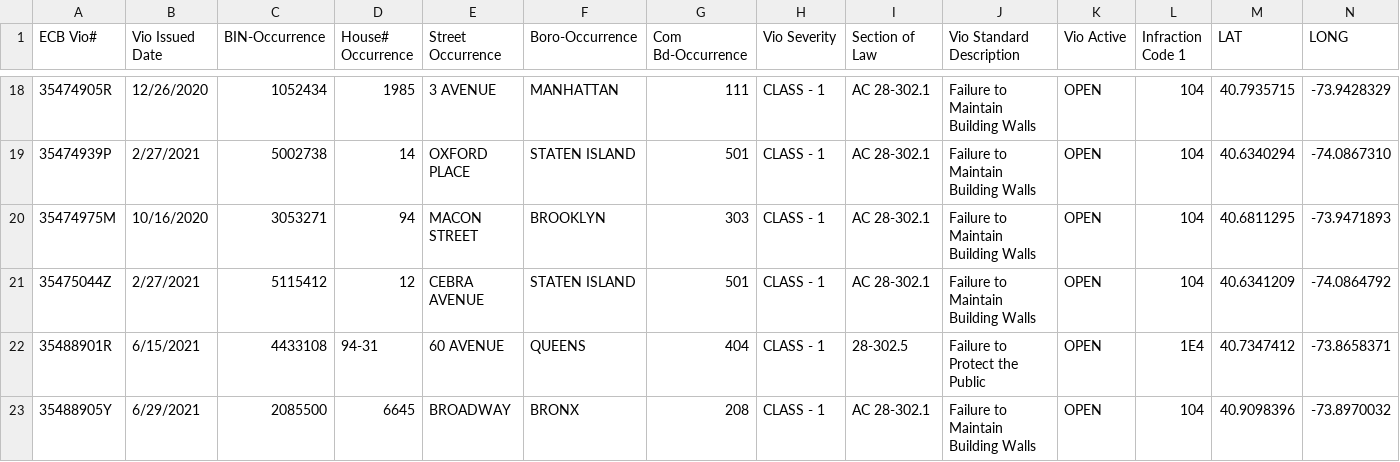
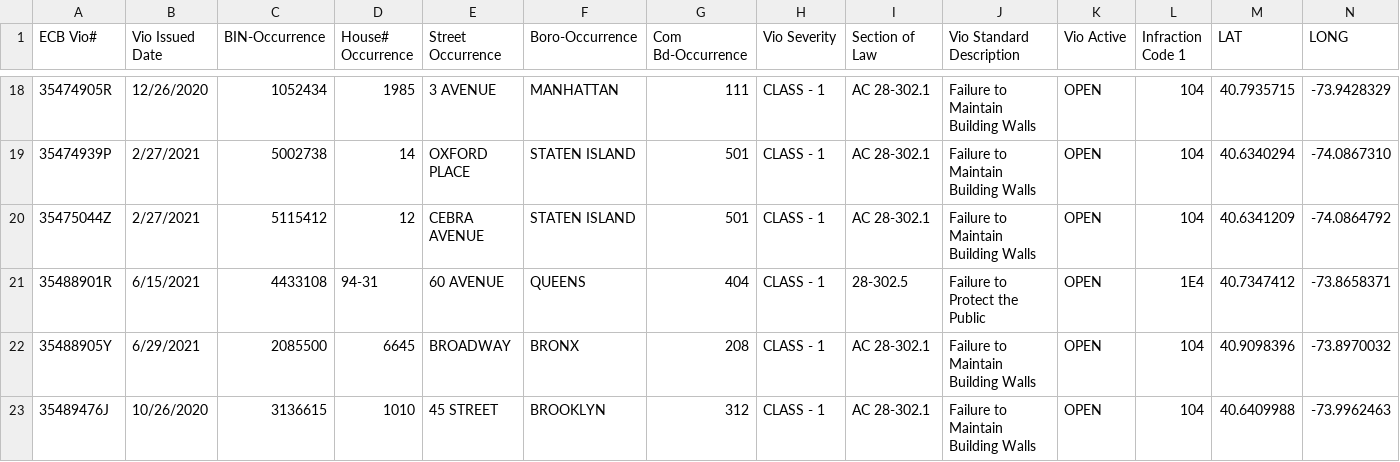
Before and after one commit to NYCDOB/FacadeSafetyReport, a CSV file: data/ActiveFacadeECBViolation.csv, drawn as a sheet; only a part is shown, gaps mark what is left out; the shorter side is filled out with more unchanged rows; removed rows and columns are numbered as before the commit, all else as after; the diff covers the shown part only; the diff names each change by its address in the sheet, - before the commit and + after, or states it on an @@ line.

```diff
--- a/data/ActiveFacadeECBViolation.csv
+++ b/data/ActiveFacadeECBViolation.csv
-row 20: 35474975M | 10/16/2020 | 3053271 | 94 | MACON STREET | BROOKLYN | 303 | CLASS - 1 | AC 28-302.1 | Failure to Maintain Building Walls | OPEN | 104 | 40.6811295 | -73.9471893
```
Also changed, not shown: 1 added row and 7 removed rows elsewhere in this file, 1 other file.
